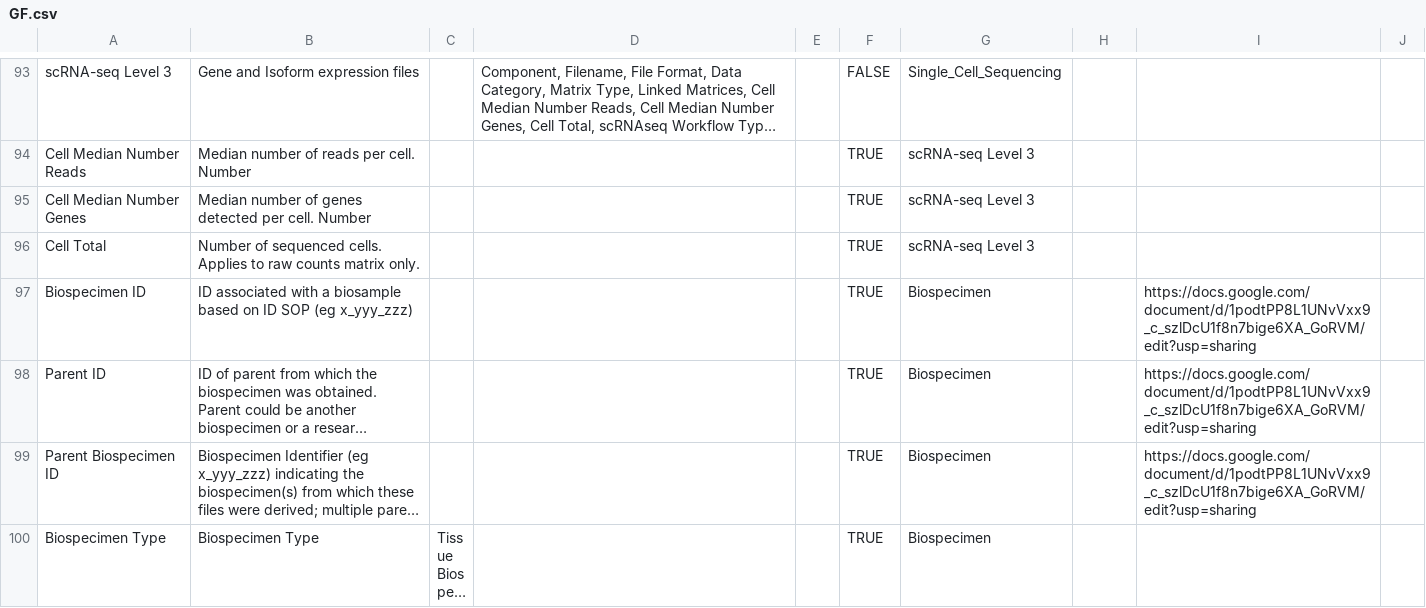
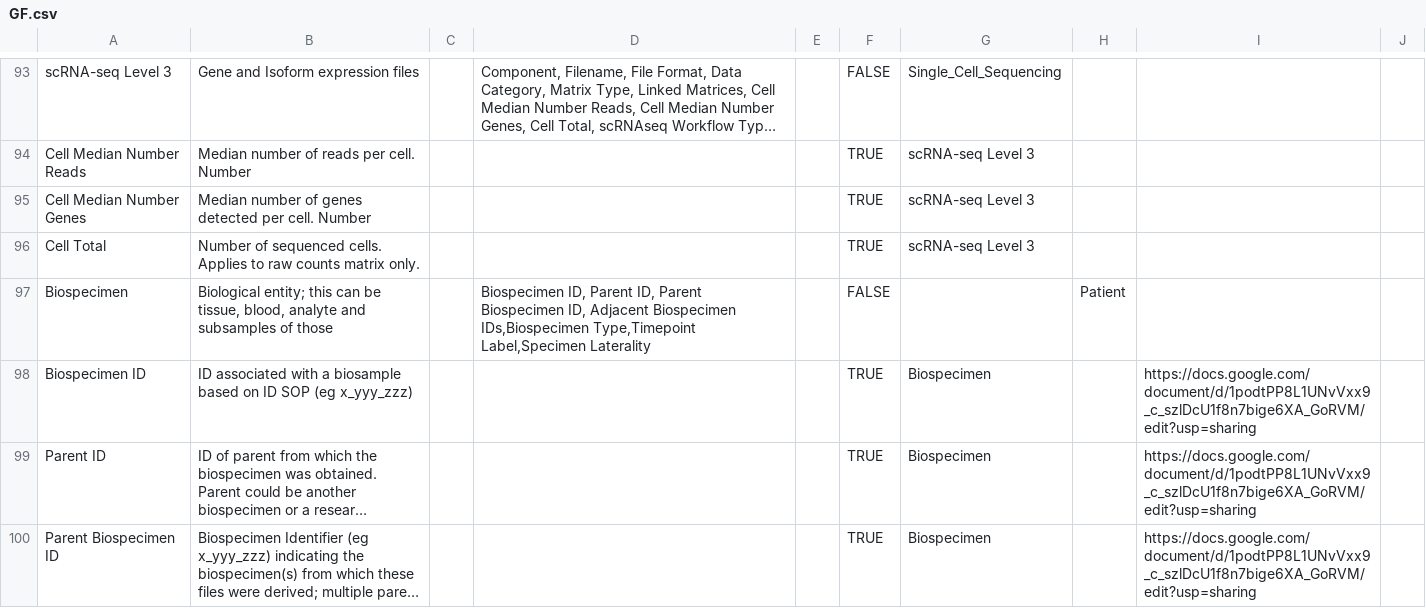
Before and after one commit to gf-dcc/data-model, a CSV file: GF.csv, drawn as a sheet; only a part is shown, gaps mark what is left out; the shorter side is filled out with more unchanged rows; long unchanged cells end in ….

```diff
--- a/GF.csv
+++ b/GF.csv
@@ -96,2 +96,3 @@ Cell Median Number Genes,Median number of genes detected per cell. Number,"","",
 Cell Total,Number of sequenced  cells. Applies to raw counts matrix only.,"","","",TRUE,scRNA-seq Level 3,"","",""
+Biospecimen,"Biological entity; this can be tissue, blood, analyte and subsamples of those",,"Biospecimen ID, Parent ID, Parent Biospecimen ID, Adjacent Biospecimen IDs,Biospecimen Type,Timepoint Label,Specimen Laterality",,FALSE,,Patient,,
 Biospecimen ID, ID associated with a biosample based on  ID SOP (eg x_yyy_zzz),"","","",TRUE,Biospecimen,"",https://docs.google.com/document/d/1podtPP8L1UNvVxx9_c_szlDcU1f8n7bige6XA_GoRVM/edit?usp=sharing,""
```
Also changed, not shown: modules/Biospecimen/Biospecimen.csv, 1 other file.
